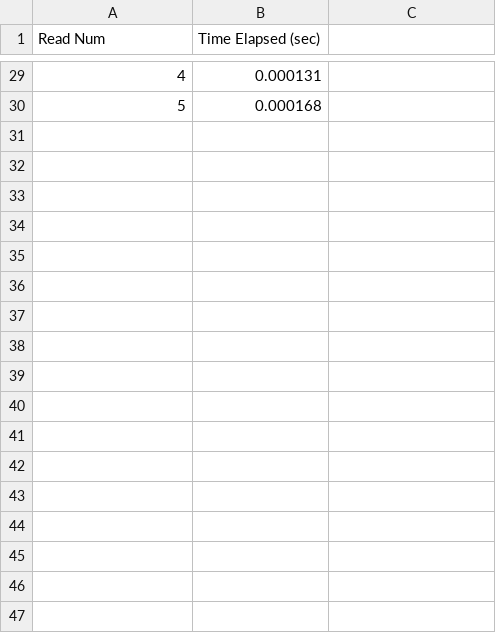
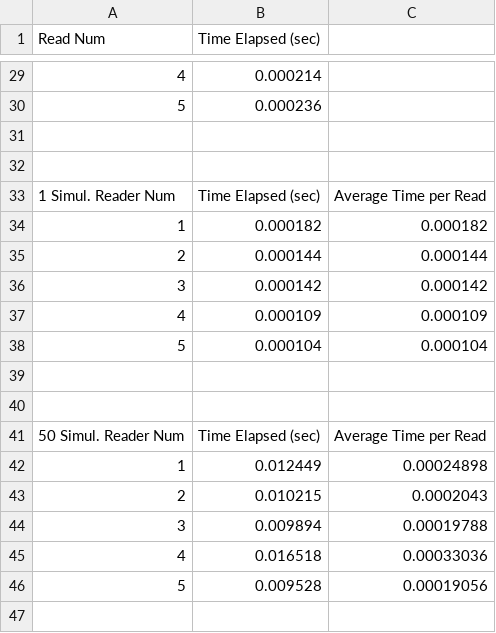
Before and after one commit to jdang4/Benchmarking-DB, a CSV file: stats/redis-stats.csv, drawn as a sheet; only a part is shown, gaps mark what is left out; the diff covers the shown part only; the diff names each change by its address in the sheet, - before the commit and + after, or states it on an @@ line.

```diff
--- a/stats/redis-stats.csv
+++ b/stats/redis-stats.csv
-B29 (Time Elapsed (sec)): 0.000131
+B29 (Time Elapsed (sec)): 0.000214
-B30 (Time Elapsed (sec)): 0.000168
+B30 (Time Elapsed (sec)): 0.000236
+row 31: (empty)
+row 32: (empty)
+row 33: 1 Simul. Reader Num | Time Elapsed (sec) | Average Time per Read
+row 34: 1 | 0.000182 | 0.000182
+row 35: 2 | 0.000144 | 0.000144
+row 36: 3 | 0.000142 | 0.000142
+row 37: 4 | 0.000109 | 0.000109
+row 38: 5 | 0.000104 | 0.000104
+row 39: (empty)
+row 40: (empty)
+row 41: 50 Simul. Reader Num | Time Elapsed (sec) | Average Time per Read
+row 42: 1 | 0.012449 | 0.00024898
+row 43: 2 | 0.010215 | 0.0002043
+row 44: 3 | 0.009894 | 0.00019788
+row 45: 4 | 0.016518 | 0.00033036
+row 46: 5 | 0.009528 | 0.00019056
+row 47: (empty)
```
Also changed, not shown: 55 added rows and 18 edited cells elsewhere in this file, stats/postgres-stats.csv, 8 other files.
